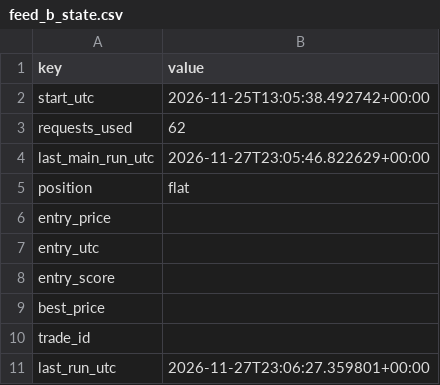
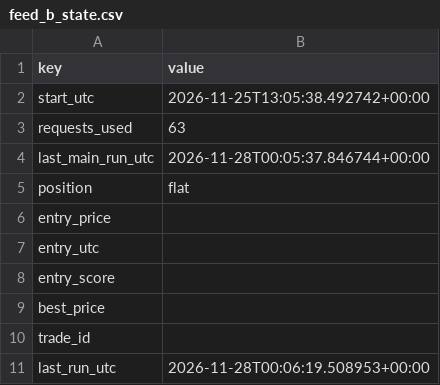
Before and after one commit to beausiff/Oil-signal-logger, a CSV file: backup/feed_b_state.csv, drawn as a sheet.

```diff
--- a/backup/feed_b_state.csv
+++ b/backup/feed_b_state.csv
@@ -2,4 +2,4 @@ key,value
 start_utc,2026-11-25T13:05:38.492742+00:00
-requests_used,62
-last_main_run_utc,2026-11-27T23:05:46.822629+00:00
+requests_used,63
+last_main_run_utc,2026-11-28T00:05:37.846744+00:00
 position,flat
@@ -10,2 +10,2 @@ best_price,
 trade_id,
-last_run_utc,2026-11-27T23:06:27.359801+00:00
+last_run_utc,2026-11-28T00:06:19.508953+00:00
```
Also changed, not shown: backup/context.csv, backup/headlines_b.csv, 6 other files.
